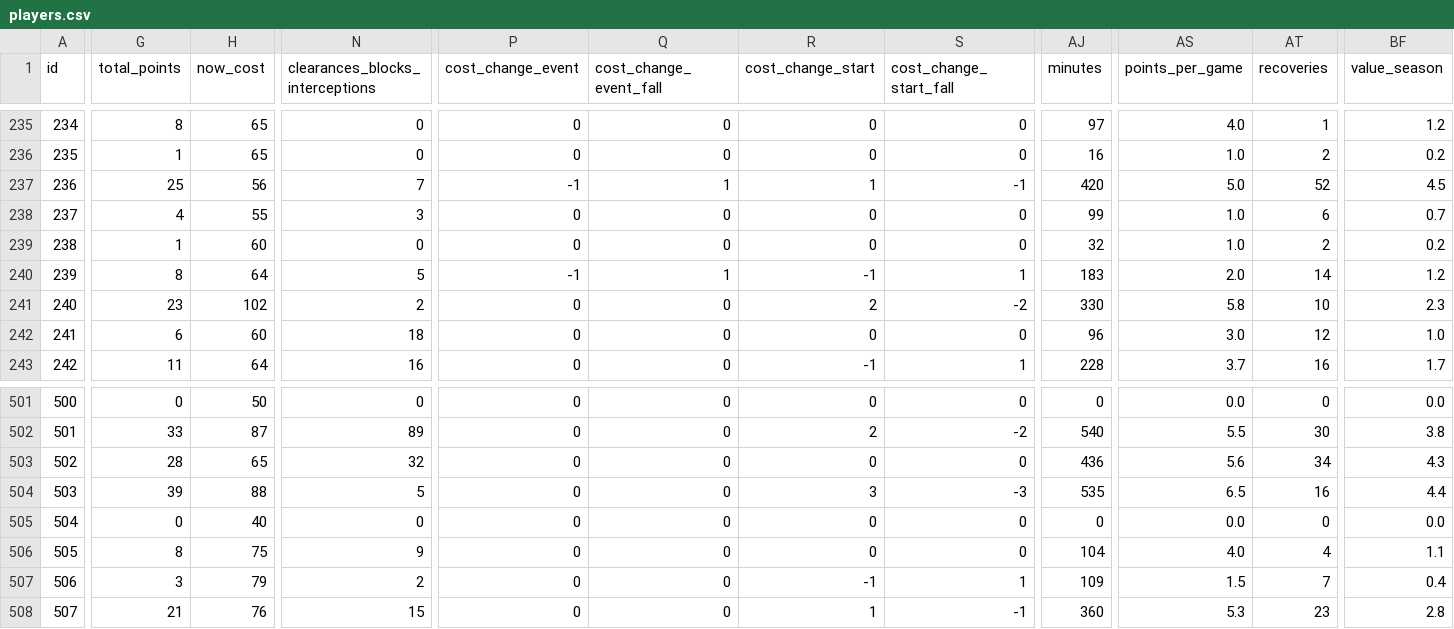
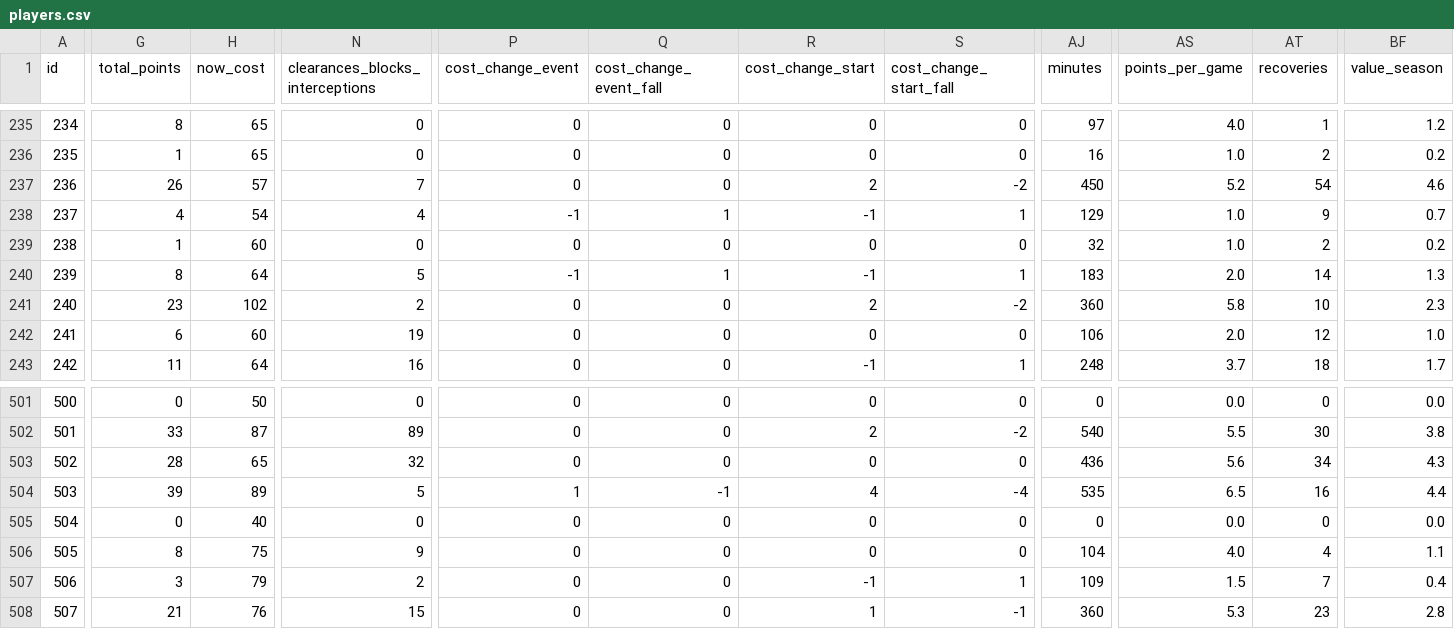
Before and after one commit to coffenbacher/mls-data, a CSV file: automated/players/players.csv, drawn as a sheet; only a part is shown, gaps mark what is left out; the diff covers the shown part only; the diff names each change by its address in the sheet, - before the commit and + after, or states it on an @@ line.

```diff
--- a/automated/players/players.csv
+++ b/automated/players/players.csv
-G237 (total_points): 25
+G237 (total_points): 26
-H237 (now_cost): 56
+H237 (now_cost): 57
-P237 (cost_change_event): -1
+P237 (cost_change_event): 0
-Q237 (cost_change_event_fall): 1
+Q237 (cost_change_event_fall): 0
-R237 (cost_change_start): 1
+R237 (cost_change_start): 2
-S237 (cost_change_start_fall): -1
+S237 (cost_change_start_fall): -2
-AJ237 (minutes): 420
+AJ237 (minutes): 450
-AS237 (points_per_game): 5.0
+AS237 (points_per_game): 5.2
-AT237 (recoveries): 52
+AT237 (recoveries): 54
-BF237 (value_season): 4.5
+BF237 (value_season): 4.6
-H238 (now_cost): 55
+H238 (now_cost): 54
-N238 (clearances_blocks_interceptions): 3
+N238 (clearances_blocks_interceptions): 4
-P238 (cost_change_event): 0
+P238 (cost_change_event): -1
-Q238 (cost_change_event_fall): 0
+Q238 (cost_change_event_fall): 1
-R238 (cost_change_start): 0
+R238 (cost_change_start): -1
-S238 (cost_change_start_fall): 0
+S238 (cost_change_start_fall): 1
-AJ238 (minutes): 99
+AJ238 (minutes): 129
-AT238 (recoveries): 6
+AT238 (recoveries): 9
-BF240 (value_season): 1.2
+BF240 (value_season): 1.3
-AJ241 (minutes): 330
+AJ241 (minutes): 360
-N242 (clearances_blocks_interceptions): 18
+N242 (clearances_blocks_interceptions): 19
-AJ242 (minutes): 96
+AJ242 (minutes): 106
-AS242 (points_per_game): 3.0
+AS242 (points_per_game): 2.0
-AJ243 (minutes): 228
+AJ243 (minutes): 248
-AT243 (recoveries): 16
+AT243 (recoveries): 18
-H504 (now_cost): 88
+H504 (now_cost): 89
-P504 (cost_change_event): 0
+P504 (cost_change_event): 1
-Q504 (cost_change_event_fall): 0
+Q504 (cost_change_event_fall): -1
-R504 (cost_change_start): 3
+R504 (cost_change_start): 4
-S504 (cost_change_start_fall): -3
+S504 (cost_change_start_fall): -4
```
Also changed, not shown: 155 edited cells elsewhere in this file, 2 other files.
